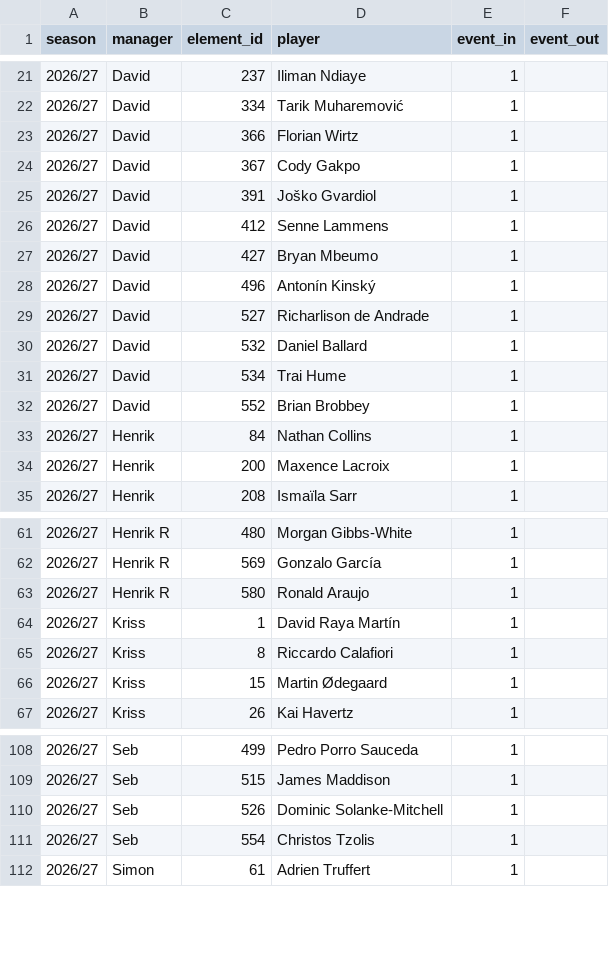
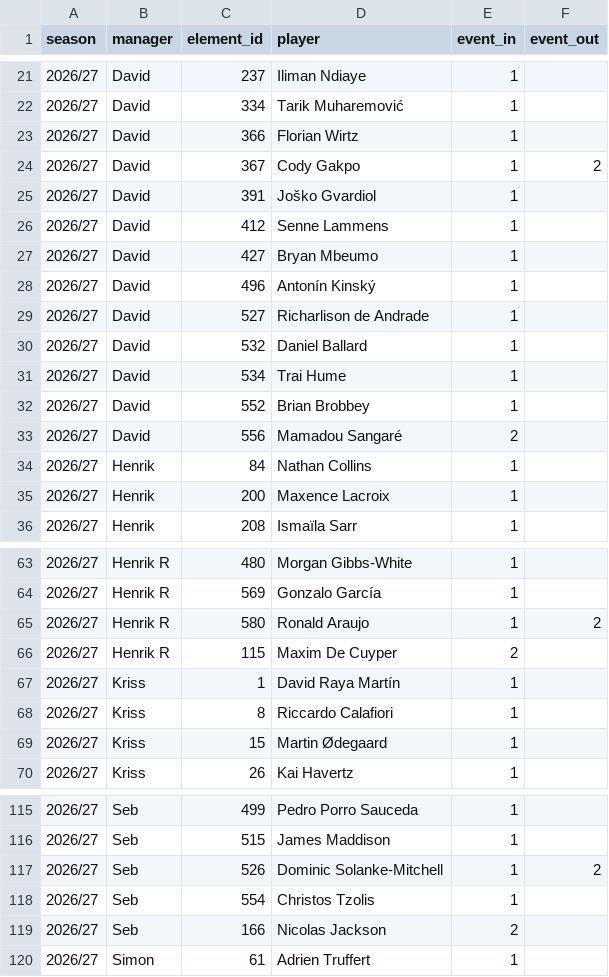
Before and after one commit to Scorelax/fpl-draft-stats, a CSV file: data/ownership.csv, drawn as a sheet; only a part is shown, gaps mark what is left out; the diff covers the shown part only.

```diff
--- a/data/ownership.csv
+++ b/data/ownership.csv
@@ -23,3 +23,3 @@ season,manager,element_id,player,event_in,event_out
 2026/27,David,366,Florian Wirtz,1,
-2026/27,David,367,Cody Gakpo,1,
+2026/27,David,367,Cody Gakpo,1,2
 2026/27,David,391,Joško Gvardiol,1,
@@ -32,2 +32,3 @@ season,manager,element_id,player,event_in,event_out
 2026/27,David,552,Brian Brobbey,1,
+2026/27,David,556,Mamadou Sangaré,2,
 2026/27,Henrik,84,Nathan Collins,1,
@@ -62,3 +64,4 @@ season,manager,element_id,player,event_in,event_out
 2026/27,Henrik R,569,Gonzalo García,1,
-2026/27,Henrik R,580,Ronald Araujo,1,
+2026/27,Henrik R,580,Ronald Araujo,1,2
+2026/27,Henrik R,115,Maxim De Cuyper,2,
 2026/27,Kriss,1,David Raya Martín,1,
@@ -109,4 +116,5 @@ season,manager,element_id,player,event_in,event_out
 2026/27,Seb,515,James Maddison,1,
-2026/27,Seb,526,Dominic Solanke-Mitchell,1,
+2026/27,Seb,526,Dominic Solanke-Mitchell,1,2
 2026/27,Seb,554,Christos Tzolis,1,
+2026/27,Seb,166,Nicolas Jackson,2,
 2026/27,Simon,61,Adrien Truffert,1,
```
Also changed, not shown: 5 added rows and 5 edited cells elsewhere in this file.
